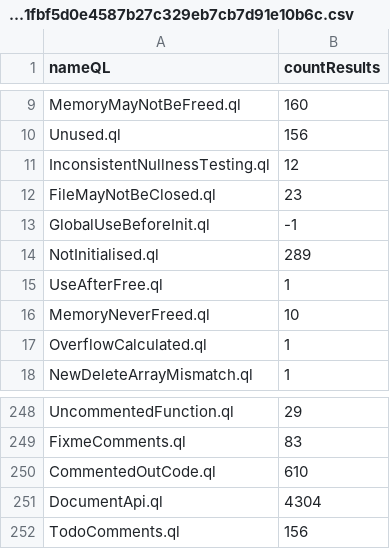
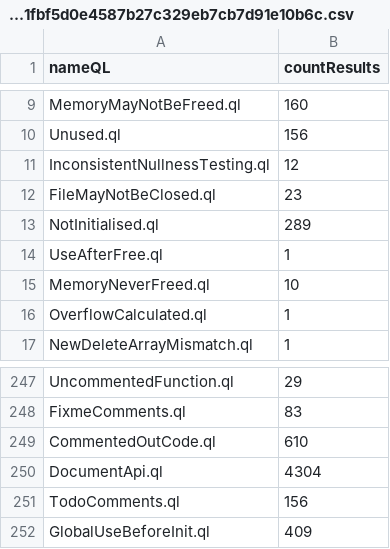
Before and after one commit to gergimentr/alldb, a CSV file: results/7b57fa3413ac87c847e85f621907e457791f1c87638c913be43d952c6e48926e7bfc44294504aac74f4fc730124bcc1fbf5d0e4587b27c329eb7cb7d91e10b6c.csv, drawn as a sheet; only a part is shown, gaps mark what is left out.

Commit message:
result works

```diff
--- a/results/7b57fa3413ac87c847e85f621907e457791f1c87638c913be43d952c6e48926e7bfc44294504aac74f4fc730124bcc1fbf5d0e4587b27c329eb7cb7d91e10b6c.csv
+++ b/results/7b57fa3413ac87c847e85f621907e457791f1c87638c913be43d952c6e48926e7bfc44294504aac74f4fc730124bcc1fbf5d0e4587b27c329eb7cb7d91e10b6c.csv
@@ -12,3 +12,2 @@ InconsistentNullnessTesting.ql,12
 FileMayNotBeClosed.ql,23
-GlobalUseBeforeInit.ql,-1
 NotInitialised.ql,289
@@ -252 +251,2 @@ DocumentApi.ql,4304
 TodoComments.ql,156
+GlobalUseBeforeInit.ql,409
```
Also changed, not shown: results/2a0c1c68bc2b2eca633f4c49d7c691e29db1cd1fb7d837617e7d30d0ce75f8edf88123416cacd7e426eb5219702616bf87495f1cd79129f53170bf476683e39e.csv, results/31e2118dd8510706c5cbfa525a5dffd47572a8e1daae619483750b361fa161d45516a67824a6741f683768769861fb0eec25095fd6a37e61daad93916856869d.csv, 7 other files.
